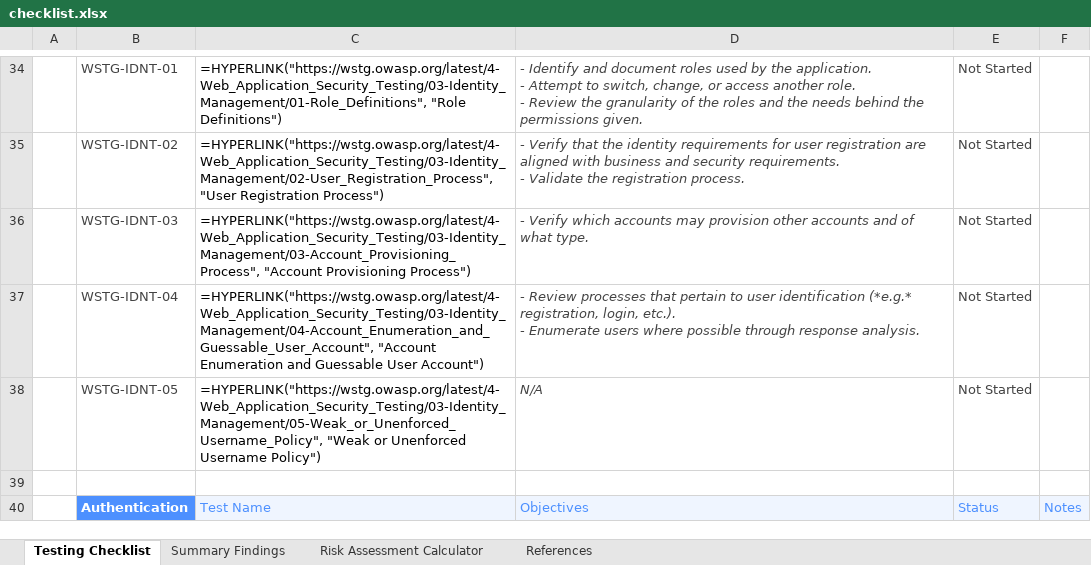
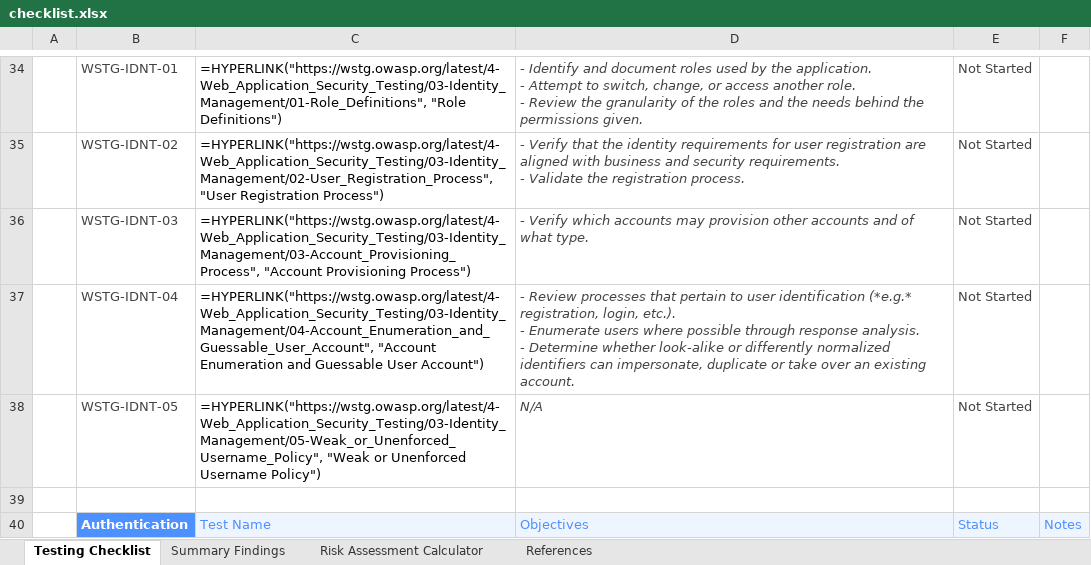
Before and after one commit to OWASP/wstg, an Excel workbook: checklists/checklist.xlsx, sheet Testing Checklist, drawn as a sheet; only a part is shown, gaps mark what is left out; values as stored, in another font and other column widths than the file's, no borders; formulas without a stored value are shown as written; conditional formats not drawn; ↵ is a line break in a cell; the diff names each change by its address in the sheet, - before the commit and + after, or states it on an @@ line.

Commit message:
Publish Latest checklists 2026-11-17
Updates based on OWASP/wstg@77b6b23

```diff
--- a/checklists/checklist.xlsx (sheet Testing Checklist)
+++ b/checklists/checklist.xlsx (sheet Testing Checklist)
-D37: …response analysis.
+D37: …response analysis. ↵ - Determine whether look-alike or differently normalized identifiers can impersonate, duplicate or take over an existing account.
```
Also changed, not shown: 2 other files.
